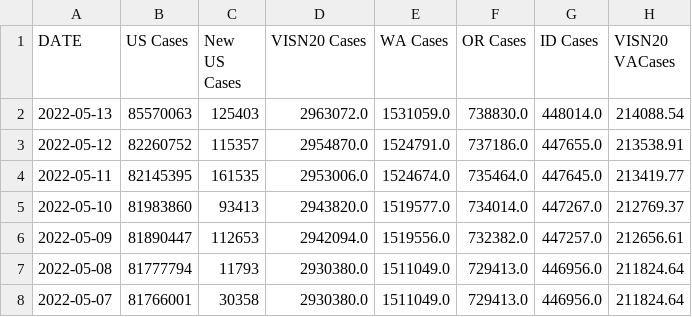
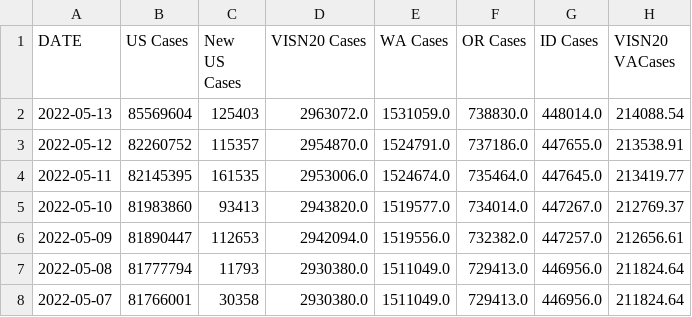
Before and after one commit to Sharma6614/VACCTMain, a CSV file: VAChart.csv, drawn as a sheet; only a part is shown; the diff names each change by its address in the sheet, - before the commit and + after, or states it on an @@ line.

```diff
--- a/VAChart.csv
+++ b/VAChart.csv
-B2 (US Cases): 85570063
+B2 (US Cases): 85569604
```
Also changed, not shown: CCTVAChart2.csv.
